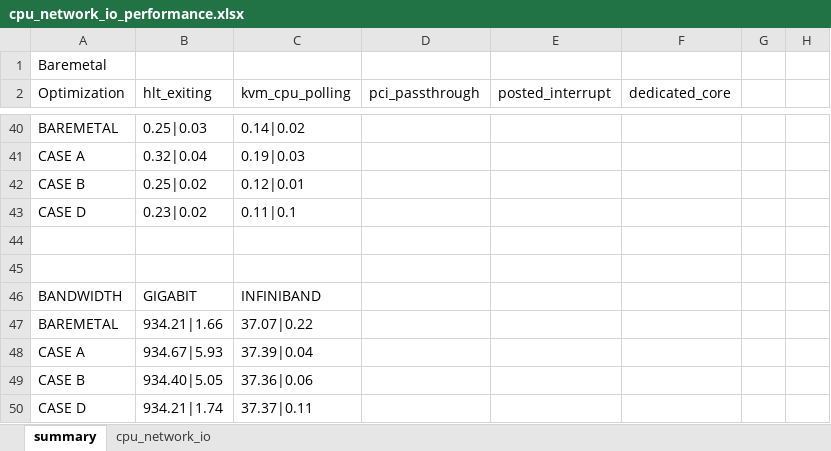
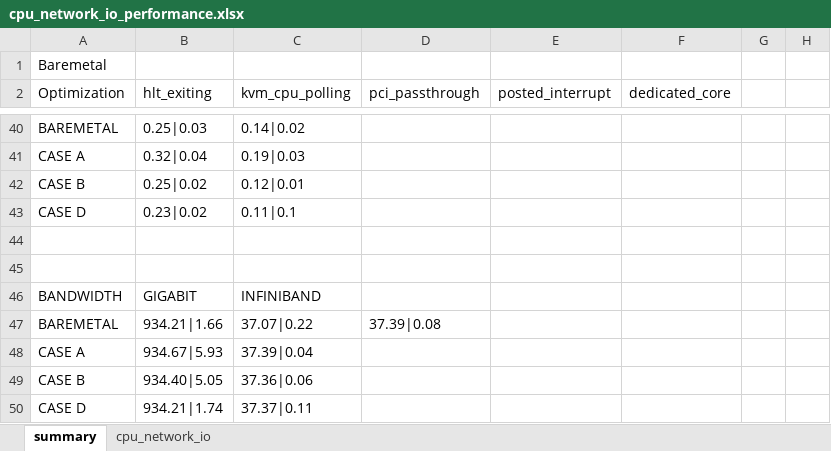
Before and after one commit to PJTPJT/pci-passthrough, an Excel workbook: haas/temp/cpu_network_io_performance.xlsx, sheet summary, drawn as a sheet; only a part is shown, gaps mark what is left out; values as stored, in another font and other column widths than the file's, no borders; the diff names each change by its address in the sheet, - before the commit and + after, or states it on an @@ line.

```diff
--- a/haas/temp/cpu_network_io_performance.xlsx (sheet summary)
+++ b/haas/temp/cpu_network_io_performance.xlsx (sheet summary)
-D47 (pci_passthrough): (empty)
+D47 (pci_passthrough): 37.39|0.08
```
Also changed, not shown: sheet cpu_network_io.
